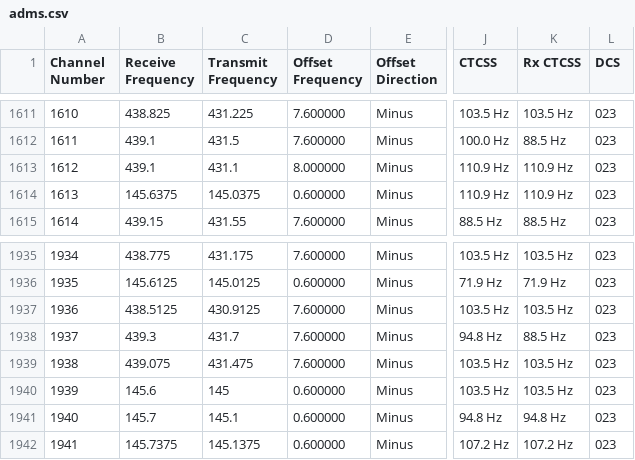
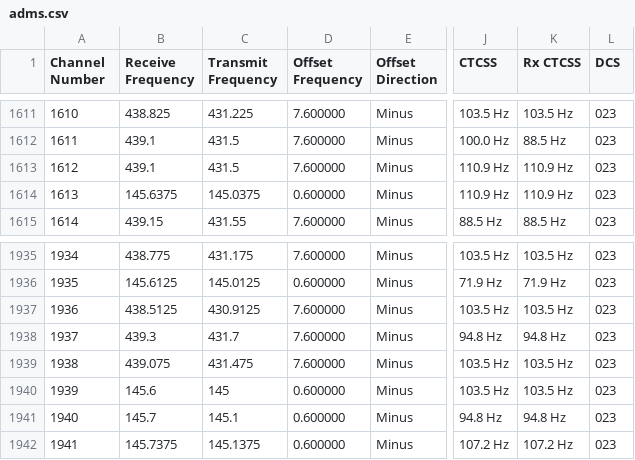
Before and after one commit to stefopl/repeaters-backup, a CSV file: backup/przemienniki-net/RT_Systems_ADMS/adms.csv, drawn as a sheet; only a part is shown, gaps mark what is left out; the diff names each change by its address in the sheet, - before the commit and + after, or states it on an @@ line.

```diff
--- a/backup/przemienniki-net/RT_Systems_ADMS/adms.csv
+++ b/backup/przemienniki-net/RT_Systems_ADMS/adms.csv
-C1613 (Transmit Frequency): 431.1
+C1613 (Transmit Frequency): 431.5
-D1613 (Offset Frequency): 8.000000
+D1613 (Offset Frequency): 7.600000
-K1938 (Rx CTCSS): 88.5 Hz
+K1938 (Rx CTCSS): 94.8 Hz
```
Also changed, not shown: backup/przemienniki-net/CHIRP_CSV_Format/chirp.csv, 13 other files.
